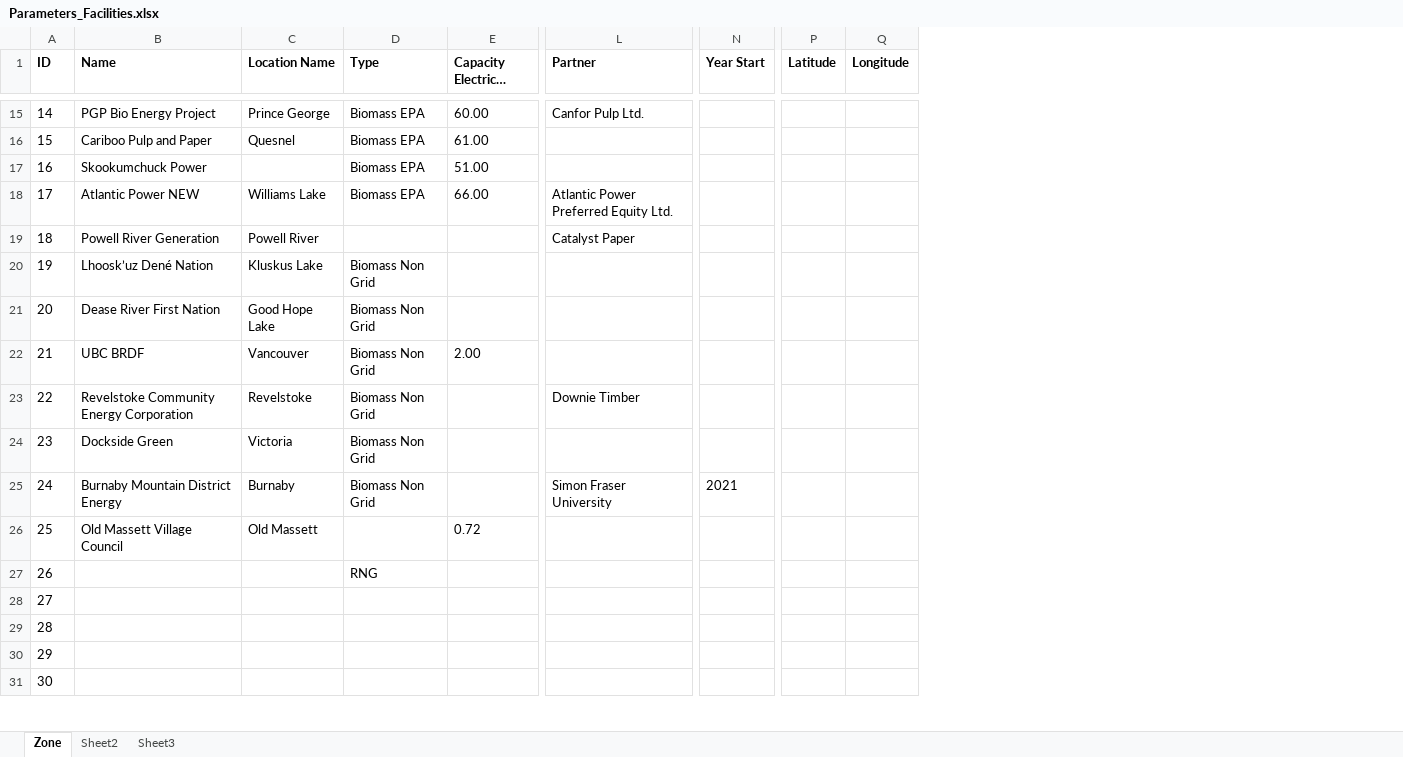
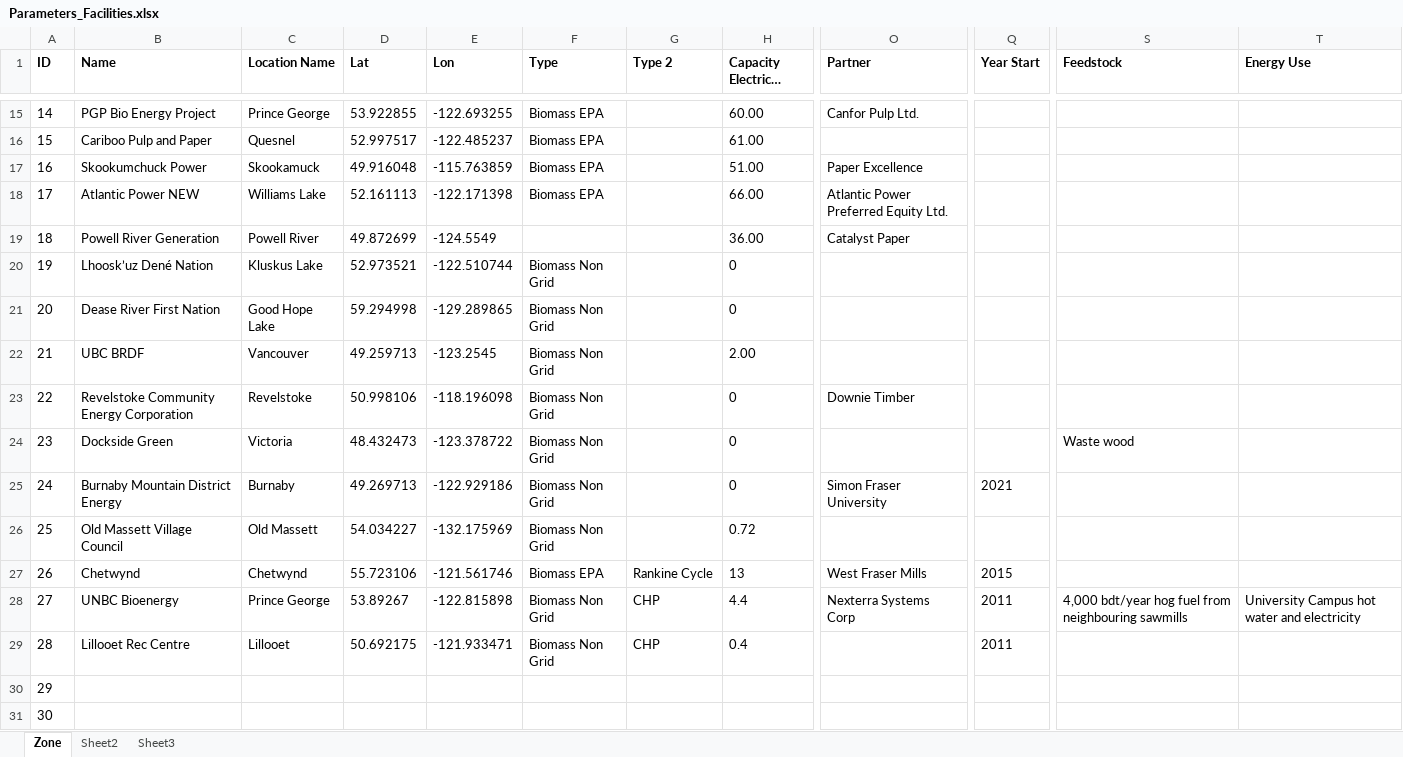
Before and after one commit to RobbieHember/fcgadgets, an Excel workbook: cbrunner/Parameters/Parameters_Facilities.xlsx, sheet Zone, drawn as a sheet; only a part is shown, gaps mark what is left out; long unchanged cells end in …; values as stored, in another font and other column widths than the file's, no borders; removed rows and columns are numbered as before the commit, all else as after; the diff covers the shown part only; the diff names each change by its address in the sheet, - before the commit and + after, or states it on an @@ line.

```diff
--- a/cbrunner/Parameters/Parameters_Facilities.xlsx (sheet Zone)
+++ b/cbrunner/Parameters/Parameters_Facilities.xlsx (sheet Zone)
+column D (Lat), rows 15-29: 53.922855 | 52.997517 | 49.916048 | 52.161113 | 49.872699 | 52.973521 | 59.294998 | 49.259713 | 50.998106 | 48.432473 | 49.269713 | 54.034227 | 55.723106 | 53.89267 | 50.692175
+column E (Lon), rows 15-29: -122.693255 | -122.485237 | -115.763859 | -122.171398 | -124.5549 | -122.510744 | -129.289865 | -123.2545 | -118.196098 | -123.378722 | -122.929186 | -132.175969 | -121.561746 | -122.815898 | -121.933471
+column G (Type 2), rows 27-29: Rankine Cycle | CHP | CHP
-column P (Latitude), empty
-column Q (Longitude), empty
+column S (Feedstock), rows 24-28: Waste wood |  |  |  | 4,000 bdt/year hog fuel from neighbouring sawmills
+column T (Energy Use), row 28: University Campus hot water and electricity
-C17 (Location Name): (empty)
+C17 (Location Name): Skookamuck
-O17 (Partner): (empty)
+O17 (Partner): Paper Excellence
-H19 (Capacity Electrical (MW)): (empty)
+H19 (Capacity Electrical (MW)): 36.00
-H20:H21 (Capacity Electrical (MW)): (empty)
+H20:H21 (Capacity Electrical (MW)): 0
-H23:H25 (Capacity Electrical (MW)): (empty)
+H23:H25 (Capacity Electrical (MW)): 0
-F26 (Type): (empty)
+F26 (Type): Biomass Non Grid
-B27 (Name): (empty)
+B27 (Name): Chetwynd
-C27 (Location Name): (empty)
+C27 (Location Name): Chetwynd
-F27 (Type): RNG
+F27 (Type): Biomass EPA
-H27 (Capacity Electrical (MW)): (empty)
+H27 (Capacity Electrical (MW)): 13
-O27 (Partner): (empty)
+O27 (Partner): West Fraser Mills
-Q27 (Year Start): (empty)
+Q27 (Year Start): 2015
-B28 (Name): (empty)
+B28 (Name): UNBC Bioenergy
-C28 (Location Name): (empty)
+C28 (Location Name): Prince George
-F28:F29 (Type): (empty)
+F28:F29 (Type): Biomass Non Grid
-H28 (Capacity Electrical (MW)): (empty)
+H28 (Capacity Electrical (MW)): 4.4
-O28 (Partner): (empty)
+O28 (Partner): Nexterra Systems Corp
-Q28:Q29 (Year Start): (empty)
+Q28:Q29 (Year Start): 2011
-B29 (Name): (empty)
+B29 (Name): Lillooet Rec Centre
-C29 (Location Name): (empty)
+C29 (Location Name): Lillooet
-H29 (Capacity Electrical (MW)): (empty)
+H29 (Capacity Electrical (MW)): 0.4
```
Also changed, not shown: 6 edited cells and cell formats elsewhere in this sheet, cbrunner/Parameters/Parameters_BiomassTurnover.xlsx, cbrunner/Parameters/Parameters_ByBGCZ.xlsx, 47 other files.
